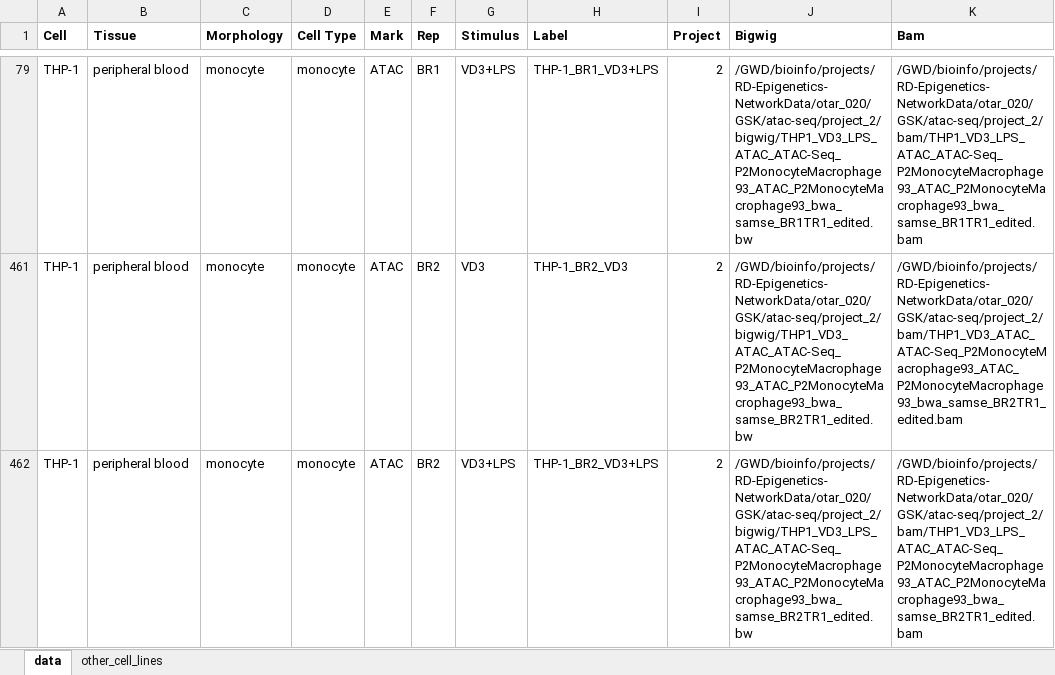
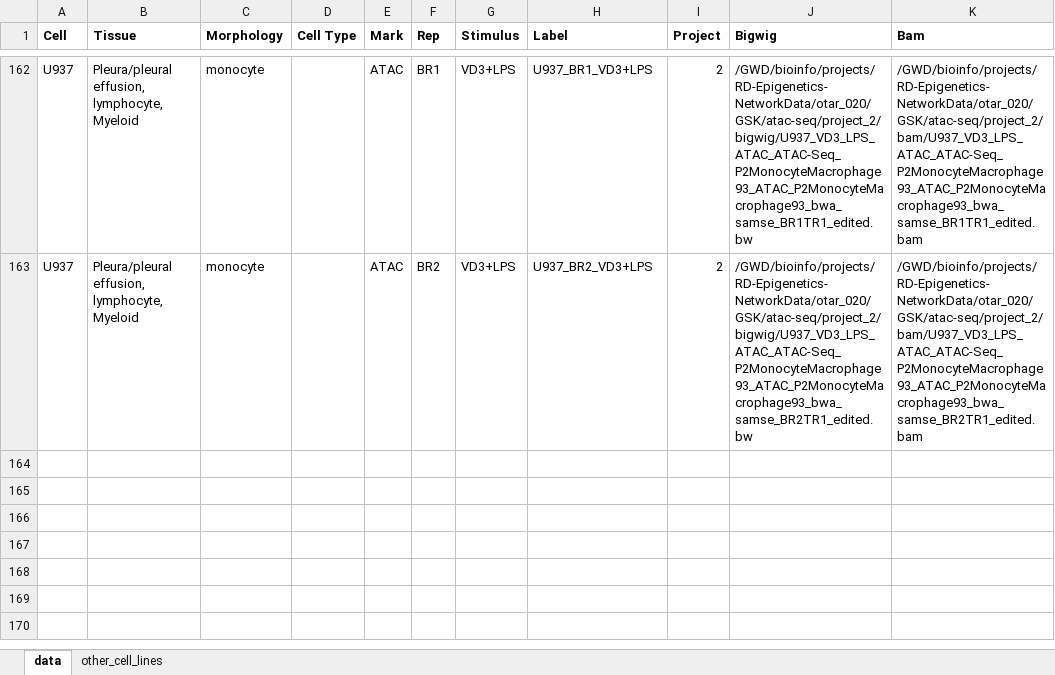
Before and after one commit to aidanmacnamara/epiChoose, an Excel workbook: inst/extdata/data_gsk.xlsx, sheet data, drawn as a sheet; only a part is shown, gaps mark what is left out; values as stored, in another font and other column widths than the file's, no borders; removed rows and columns are numbered as before the commit, all else as after; the diff covers the shown part only; the diff names each change by its address in the sheet, - before the commit and + after, or states it on an @@ line.

```diff
--- a/inst/extdata/data_gsk.xlsx (sheet data)
+++ b/inst/extdata/data_gsk.xlsx (sheet data)
-A162 (Cell): THP-1
+A162 (Cell): U937
-B162 (Tissue): peripheral blood
+B162 (Tissue): Pleura/pleural effusion, lymphocyte, Myeloid
-D162 (Cell Type): monocyte
+D162 (Cell Type): (empty)
-H162 (Label): THP-1_BR1_VD3+LPS
+H162 (Label): U937_BR1_VD3+LPS
-J162 (Bigwig): /GWD/bioinfo/projects/RD-Epigenetics-NetworkData/otar_020/GSK/atac-seq/project_2/bigwig/THP1_VD3_LPS_ATAC_ATAC-Seq_P2MonocyteMacrophage93_ATAC_P2MonocyteMacrophage93_bwa_samse_BR1TR1_edited.bw
+J162 (Bigwig): /GWD/bioinfo/projects/RD-Epigenetics-NetworkData/otar_020/GSK/atac-seq/project_2/bigwig/U937_VD3_LPS_ATAC_ATAC-Seq_P2MonocyteMacrophage93_ATAC_P2MonocyteMacrophage93_bwa_samse_BR1TR1_edited.bw
-K162 (Bam): /GWD/bioinfo/projects/RD-Epigenetics-NetworkData/otar_020/GSK/atac-seq/project_2/bam/THP1_VD3_LPS_ATAC_ATAC-Seq_P2MonocyteMacrophage93_ATAC_P2MonocyteMacrophage93_bwa_samse_BR1TR1_edited.bam
+K162 (Bam): /GWD/bioinfo/projects/RD-Epigenetics-NetworkData/otar_020/GSK/atac-seq/project_2/bam/U937_VD3_LPS_ATAC_ATAC-Seq_P2MonocyteMacrophage93_ATAC_P2MonocyteMacrophage93_bwa_samse_BR1TR1_edited.bam
@@ row 461 hidden: THP-1 | peripheral blood | monocyte | monocyte | ATAC | BR2 | VD3 | THP-1_BR2_VD3 | 2 | /GWD/bioinfo/projects/RD-Epigenetics-NetworkData/otar_020/GSK/atac-seq/project_2/bigwig/THP1_VD3_ATAC_ATAC-Seq_P2MonocyteMacrophage93_ATAC_P2MonocyteMacrophage93_bwa_samse_BR2TR1_edited.bw | /GWD/bioinfo/projects/RD-Epigenetics-NetworkData/otar_020/GSK/atac-seq/project_2/bam/THP1_VD3_ATAC_ATAC-Seq_P2MonocyteMacrophage93_ATAC_P2MonocyteMacrophage93_bwa_samse_BR2TR1_edited.bam @@
-A163 (Cell): THP-1
+A163 (Cell): U937
-B163 (Tissue): peripheral blood
+B163 (Tissue): Pleura/pleural effusion, lymphocyte, Myeloid
-D163 (Cell Type): monocyte
+D163 (Cell Type): (empty)
-H163 (Label): THP-1_BR2_VD3+LPS
+H163 (Label): U937_BR2_VD3+LPS
-J163 (Bigwig): /GWD/bioinfo/projects/RD-Epigenetics-NetworkData/otar_020/GSK/atac-seq/project_2/bigwig/THP1_VD3_LPS_ATAC_ATAC-Seq_P2MonocyteMacrophage93_ATAC_P2MonocyteMacrophage93_bwa_samse_BR2TR1_edited.bw
+J163 (Bigwig): /GWD/bioinfo/projects/RD-Epigenetics-NetworkData/otar_020/GSK/atac-seq/project_2/bigwig/U937_VD3_LPS_ATAC_ATAC-Seq_P2MonocyteMacrophage93_ATAC_P2MonocyteMacrophage93_bwa_samse_BR2TR1_edited.bw
-K163 (Bam): /GWD/bioinfo/projects/RD-Epigenetics-NetworkData/otar_020/GSK/atac-seq/project_2/bam/THP1_VD3_LPS_ATAC_ATAC-Seq_P2MonocyteMacrophage93_ATAC_P2MonocyteMacrophage93_bwa_samse_BR2TR1_edited.bam
+K163 (Bam): /GWD/bioinfo/projects/RD-Epigenetics-NetworkData/otar_020/GSK/atac-seq/project_2/bam/U937_VD3_LPS_ATAC_ATAC-Seq_P2MonocyteMacrophage93_ATAC_P2MonocyteMacrophage93_bwa_samse_BR2TR1_edited.bam
```
Also changed, not shown: 1 added row and 54 edited cells elsewhere in this sheet, hidden cells.
